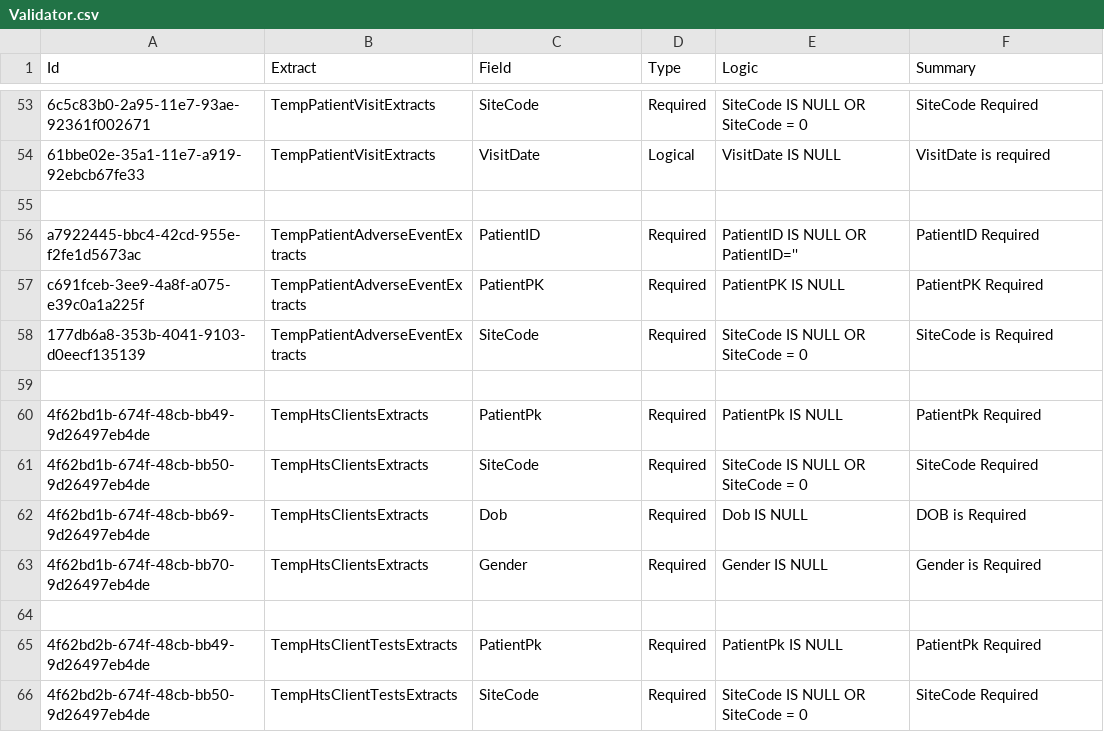
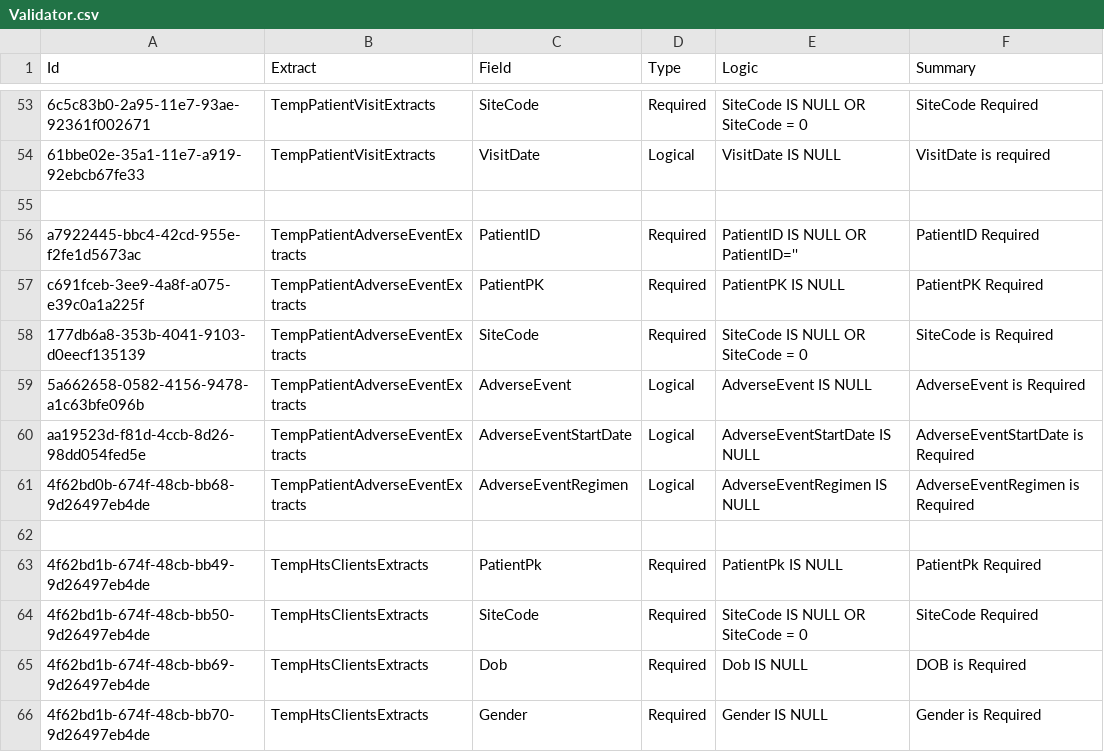
Before and after one commit to palladiumkenya/dwapi, a CSV file: src/Dwapi.ExtractsManagement.Infrastructure/Seed/Validator.csv, drawn as a sheet; only a part is shown, gaps mark what is left out; the shorter side is filled out with more unchanged rows.

```diff
--- a/src/Dwapi.ExtractsManagement.Infrastructure/Seed/Validator.csv
+++ b/src/Dwapi.ExtractsManagement.Infrastructure/Seed/Validator.csv
@@ -58,2 +58,5 @@ c691fceb-3ee9-4a8f-a075-e39c0a1a225f|TempPatientAdverseEventExtracts|PatientPK|R
 177db6a8-353b-4041-9103-d0eecf135139|TempPatientAdverseEventExtracts|SiteCode|Required|SiteCode IS NULL OR SiteCode = 0|SiteCode is Required
+5a662658-0582-4156-9478-a1c63bfe096b|TempPatientAdverseEventExtracts|AdverseEvent|Logical|AdverseEvent IS NULL|AdverseEvent is Required
+aa19523d-f81d-4ccb-8d26-98dd054fed5e|TempPatientAdverseEventExtracts|AdverseEventStartDate|Logical|AdverseEventStartDate IS NULL|AdverseEventStartDate is Required
+4f62bd0b-674f-48cb-bb68-9d26497eb4de|TempPatientAdverseEventExtracts|AdverseEventRegimen|Logical|AdverseEventRegimen IS NULL|AdverseEventRegimen is Required
 
```
Also changed, not shown: 19 other files.
